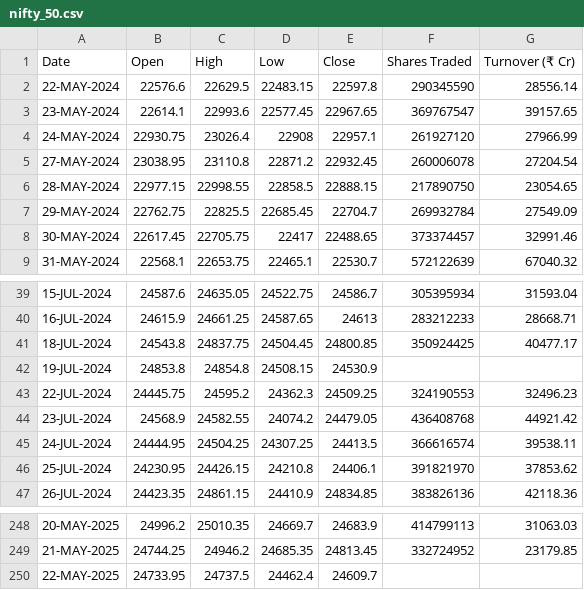
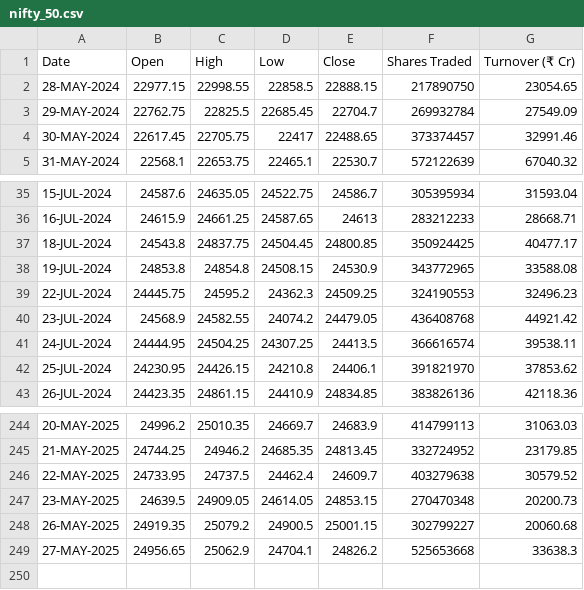
Before and after one commit to shritish20/VolGuard, a CSV file: nifty_50.csv, drawn as a sheet; only a part is shown, gaps mark what is left out.

Commit message:
Add files via upload

```diff
--- a/nifty_50.csv
+++ b/nifty_50.csv
@@ -1,6 +1,2 @@
 Date ,Open ,High ,Low ,Close ,Shares Traded ,Turnover (₹ Cr)
-22-MAY-2024,22576.6,22629.5,22483.15,22597.8,290345590,28556.14
-23-MAY-2024,22614.1,22993.6,22577.45,22967.65,369767547,39157.65
-24-MAY-2024,22930.75,23026.4,22908,22957.1,261927120,27966.99
-27-MAY-2024,23038.95,23110.8,22871.2,22932.45,260006078,27204.54
 28-MAY-2024,22977.15,22998.55,22858.5,22888.15,217890750,23054.65
@@ -41,3 +37,3 @@
 18-JUL-2024,24543.8,24837.75,24504.45,24800.85,350924425,40477.17
-19-JUL-2024,24853.8,24854.8,24508.15,24530.9,,
+19-JUL-2024,24853.8,24854.8,24508.15,24530.9,343772965,33588.08
 22-JUL-2024,24445.75,24595.2,24362.3,24509.25,324190553,32496.23
@@ -249,2 +245,5 @@
 21-MAY-2025,24744.25,24946.2,24685.35,24813.45,332724952,23179.85
-22-MAY-2025,24733.95,24737.5,24462.4,24609.7,,
+22-MAY-2025,24733.95,24737.5,24462.4,24609.7,403279638,30579.52
+23-MAY-2025,24639.5,24909.05,24614.05,24853.15,270470348,20200.73
+26-MAY-2025,24919.35,25079.2,24900.5,25001.15,302799227,20060.68
+27-MAY-2025,24956.65,25062.9,24704.1,24826.2,525653668,33638.3
```
